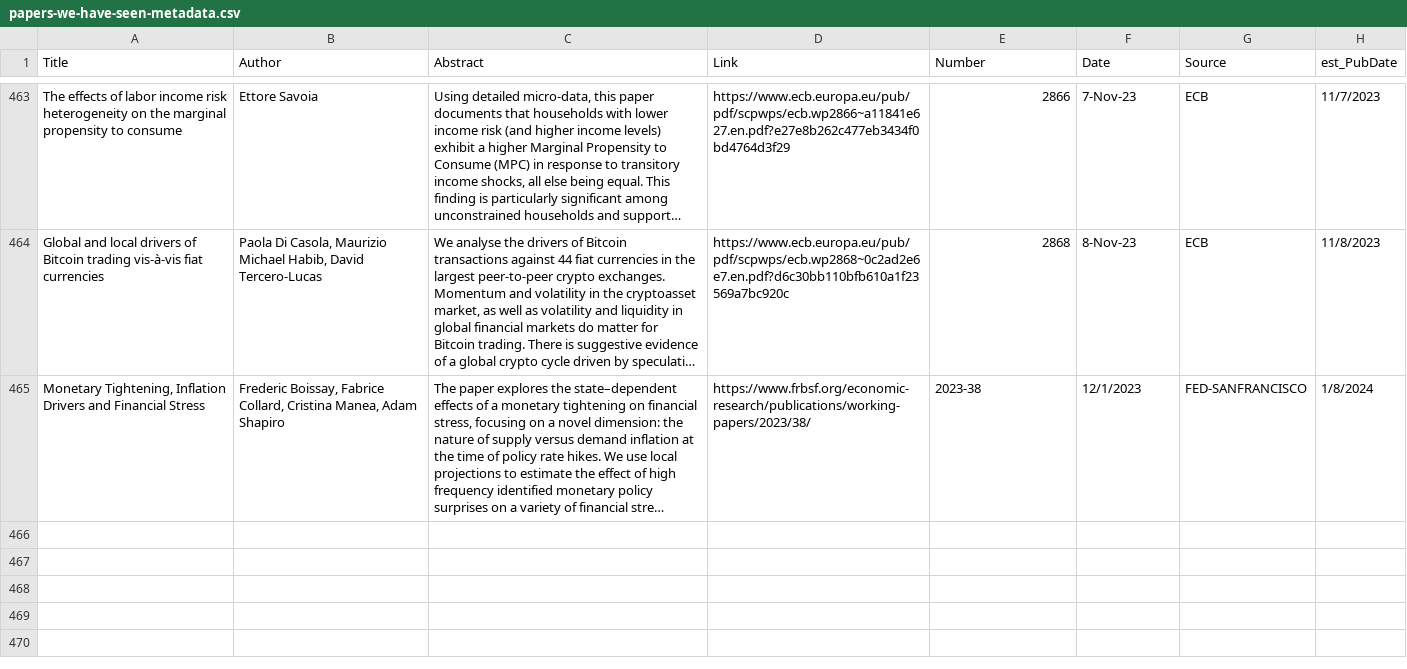
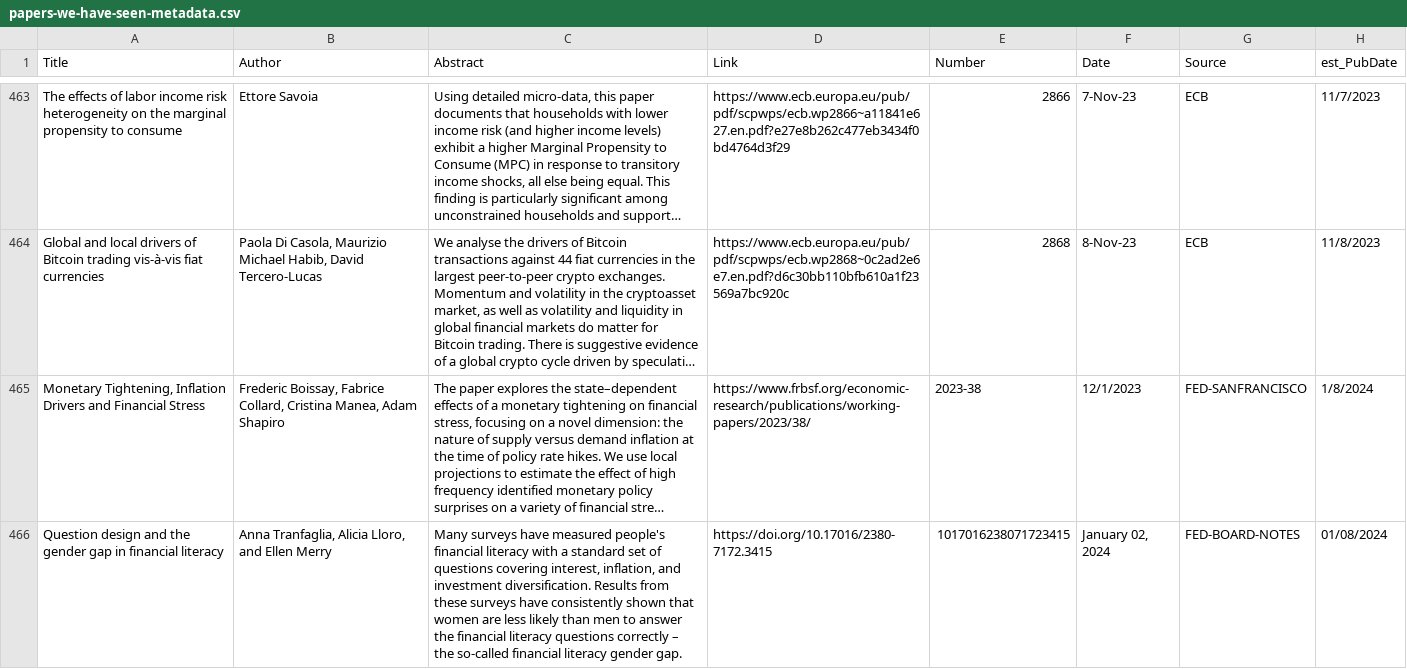
Before and after one commit to lorae/roundup, a CSV file: historic/papers-we-have-seen-metadata.csv, drawn as a sheet; only a part is shown, gaps mark what is left out; long unchanged cells end in …; the diff covers the shown part only; the diff names each change by its address in the sheet, - before the commit and + after, or states it on an @@ line.

Commit message:
Another run, with new data

```diff
--- a/historic/papers-we-have-seen-metadata.csv
+++ b/historic/papers-we-have-seen-metadata.csv
+row 466: Question design and the gender gap in financial literacy | Anna Tranfaglia, Alicia Lloro, and Ellen Merry | Many surveys have measured people's financial literacy with a standard set of questions covering interest, inflation, and investment diversification. Results from these surveys have consistently shown that women are less likely than men to answer the financial literacy questions correctly – the so-called financial literacy gender gap. | https://doi.org/10.17016/2380-7172.3415 | 1017016238071723415 | January 02, 2024 | FED-BOARD-NOTES | 01/08/2024
```
Also changed, not shown: 1 added row elsewhere in this file.
